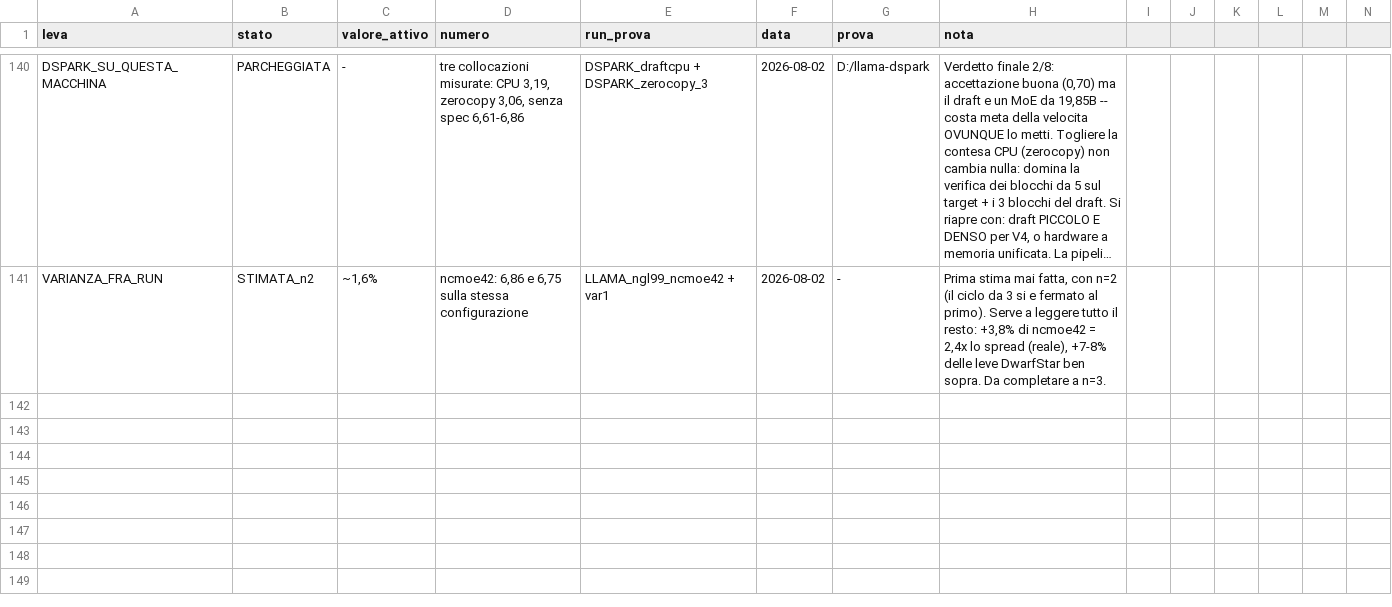
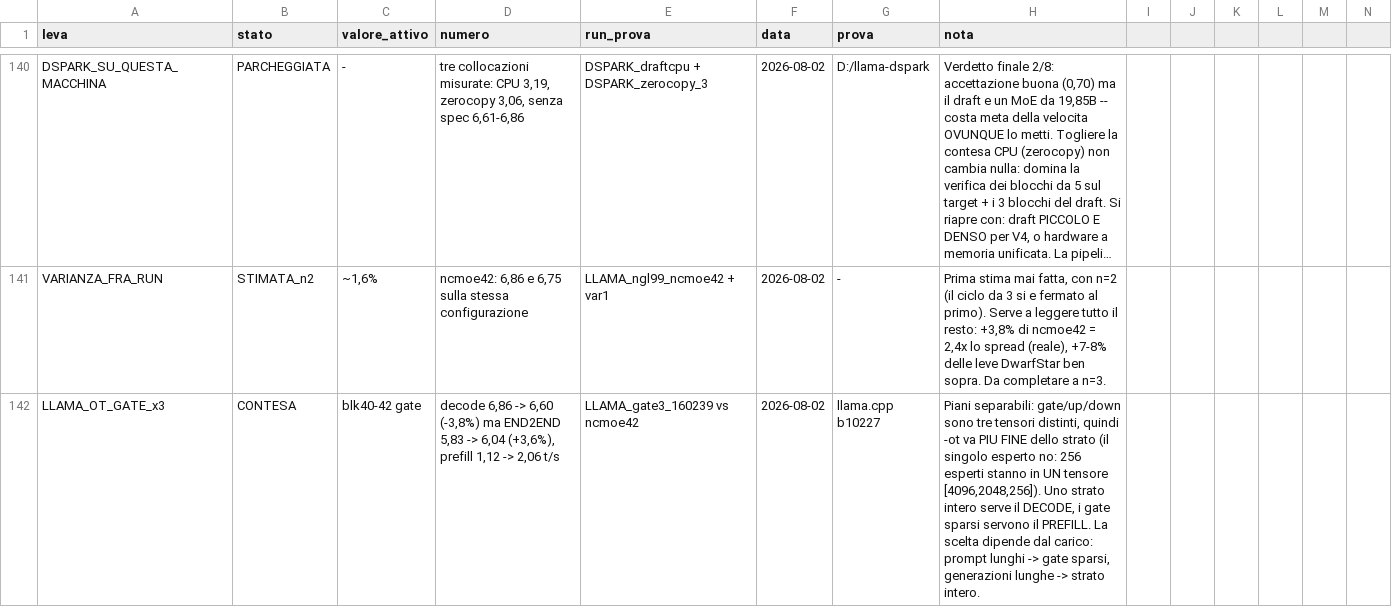
Before and after one commit to imanu86/moe-aggressive-commit, a TSV file: .microbench/leve_stato/LEVE_STATO.tsv, drawn as a sheet; only a part is shown, gaps mark what is left out; long unchanged cells end in …; rows hold the shown columns only; the diff names each change by its address in the sheet, - before the commit and + after, or states it on an @@ line.

```diff
--- a/.microbench/leve_stato/LEVE_STATO.tsv
+++ b/.microbench/leve_stato/LEVE_STATO.tsv
+row 142: LLAMA_OT_GATE_x3 | CONTESA | blk40-42 gate | decode 6,86 -> 6,60 (-3,8%) ma END2END 5,83 -> 6,04 (+3,6%), prefill 1,12 -> 2,06 t/s | LLAMA_gate3_160239 vs ncmoe42 | 2026-08-02 | llama.cpp b10227 | Piani separabili: gate/up/down sono tre tensori distinti, quindi -ot va PIU FINE dello strato (il singolo esperto no: 256 esperti stanno in UN tensore [4096,2048,256]). Uno strato intero serve il DECODE, i gate sparsi servono il PREFILL. La scelta dipende dal carico: prompt lunghi -> gate sparsi, generazioni lunghe -> strato intero.
```
